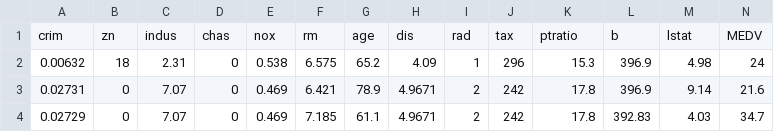
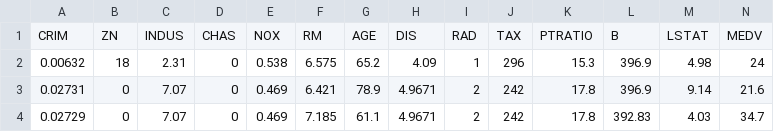
Before and after one commit to Vishwajeet-Londhe/SPPU-CSE-SEM8-Codes, a CSV file: LP-V/DL/1.Boston housing price/1_boston_housing.csv, drawn as a sheet; only a part is shown; removed rows and columns are numbered as before the commit, all else as after; the diff names each change by its address in the sheet, - before the commit and + after, or states it on an @@ line.

```diff
--- a/LP-V/DL/1.Boston housing price/1_boston_housing.csv
+++ b/LP-V/DL/1.Boston housing price/1_boston_housing.csv
-row 1: crim | zn | indus | chas | nox | rm | age | dis | rad | tax | ptratio | b | lstat | MEDV
+row 1: CRIM | ZN | INDUS | CHAS | NOX | RM | AGE | DIS | RAD | TAX | PTRATIO | B | LSTAT | MEDV
```
Also changed, not shown: 6 other files.
